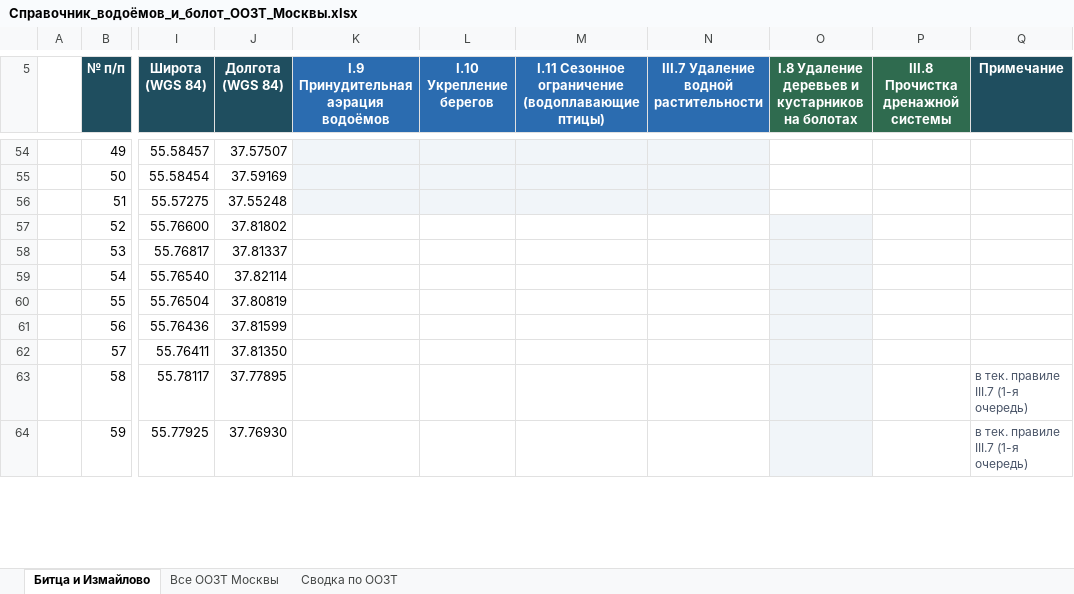
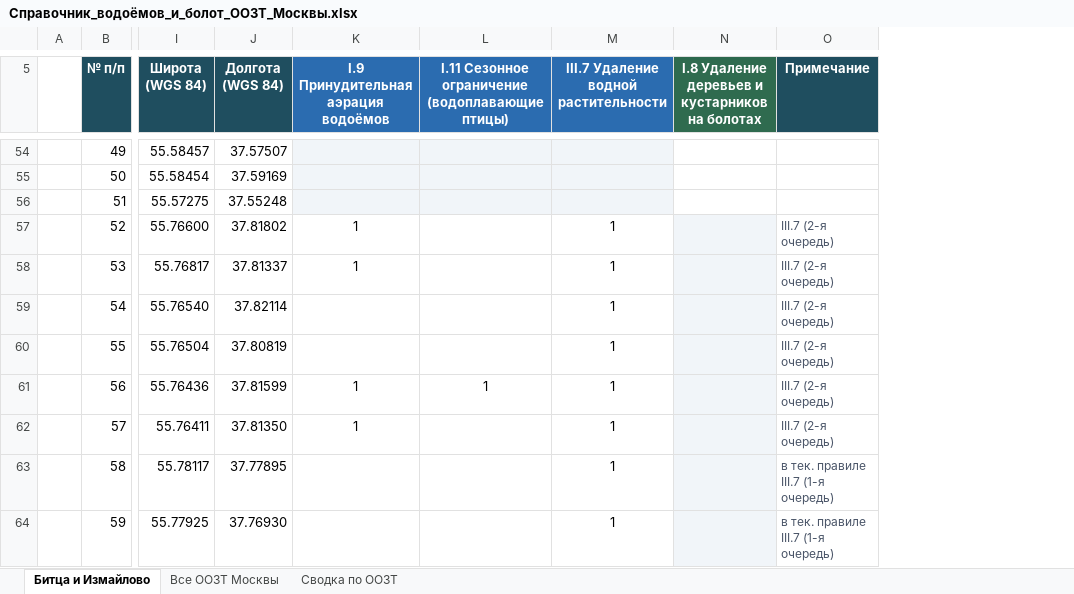
Before and after one commit to ikotlov-ux/oozt-recs, an Excel workbook: refdata/Справочник_водоёмов_и_болот_ООЗТ_Москвы.xlsx, sheet Битца и Измайлово, drawn as a sheet; only a part is shown, gaps mark what is left out; values as stored, in another font and other column widths than the file's, no borders; charts and pictures and conditional formats not drawn; removed rows and columns are numbered as before the commit, all else as after; the diff covers the shown part only; the diff names each change by its address in the sheet, - before the commit and + after, or states it on an @@ line.

```diff
--- a/refdata/Справочник_водоёмов_и_болот_ООЗТ_Москвы.xlsx (sheet Битца и Измайлово)
+++ b/refdata/Справочник_водоёмов_и_болот_ООЗТ_Москвы.xlsx (sheet Битца и Измайлово)
-column L (I.10 Укрепление берегов), empty
-column P, row 5: III.8 Прочистка дренажной системы
-K57:K58: (empty)
+K57:K58: 1
-M57:M64: (empty)
+M57:M64: 1
-O57:O62 (Примечание): (empty)
+O57:O62 (Примечание): III.7 (2-я очередь)
-K61:K62: (empty)
+K61:K62: 1
-L61: (empty)
+L61: 1
```
Also changed, not shown: 2 added rows, 2 removed rows and 18 edited cells elsewhere in this sheet, sheet Все ООЗТ Москвы, sheet Сводка по ООЗТ, formulas that keep their value, measures/meropriiatiia_s_pravilami.xlsx, 5 other files.
